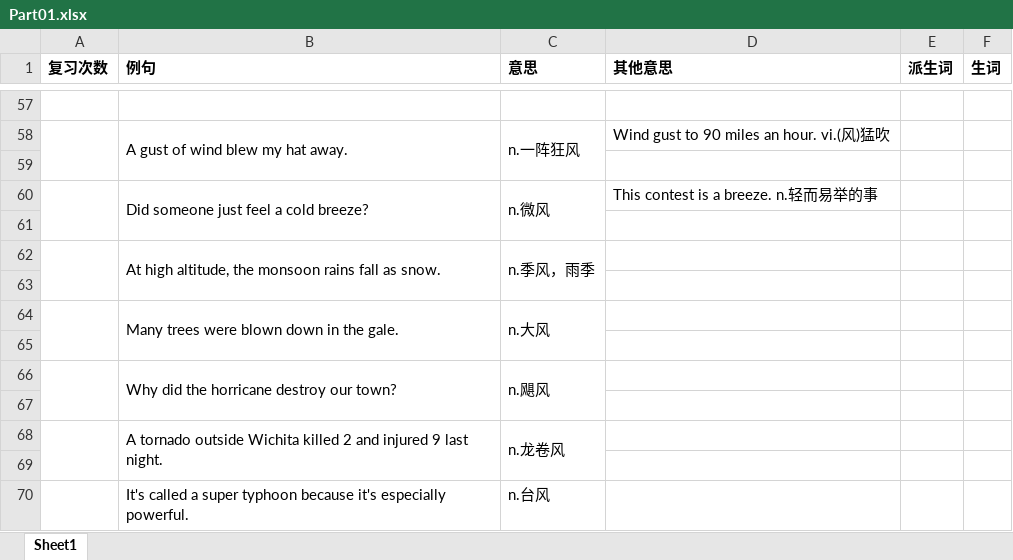
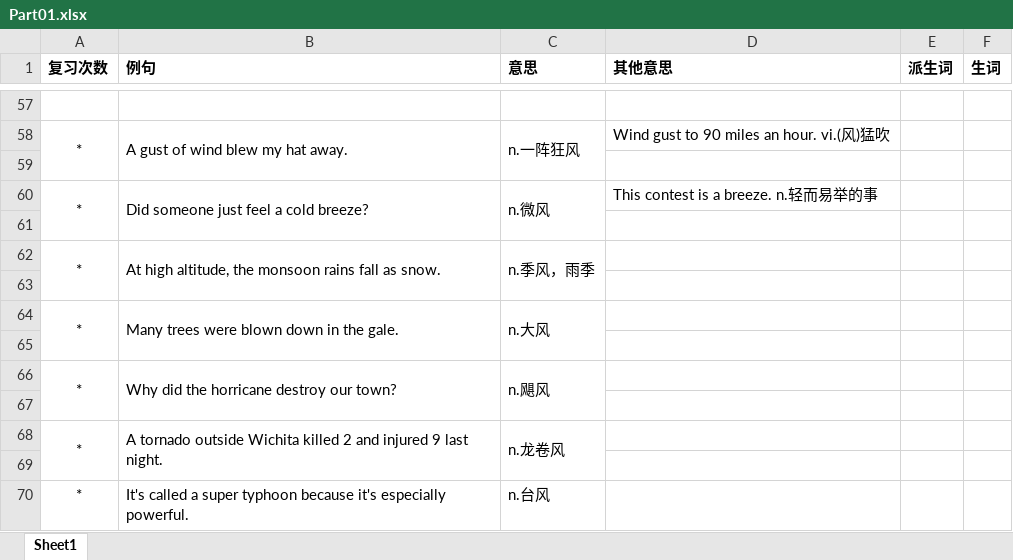
Before and after one commit to gitEast/forGreaterGood, an Excel workbook: IELTS/vocabulary/Part01.xlsx, sheet Sheet1, drawn as a sheet; only a part is shown, gaps mark what is left out; values as stored, in another font and other column widths than the file's, no borders; the diff covers the shown part only; the diff names each change by its address in the sheet, - before the commit and + after, or states it on an @@ line.

```diff
--- a/IELTS/vocabulary/Part01.xlsx (sheet Sheet1)
+++ b/IELTS/vocabulary/Part01.xlsx (sheet Sheet1)
-A58 (复习次数): (empty)
+A58 (复习次数): *
-A60 (复习次数): (empty)
+A60 (复习次数): *
-A62 (复习次数): (empty)
+A62 (复习次数): *
-A64 (复习次数): (empty)
+A64 (复习次数): *
-A66 (复习次数): (empty)
+A66 (复习次数): *
-A68 (复习次数): (empty)
+A68 (复习次数): *
-A70 (复习次数): (empty)
+A70 (复习次数): *
```
Also changed, not shown: 28 edited cells elsewhere in this sheet.
